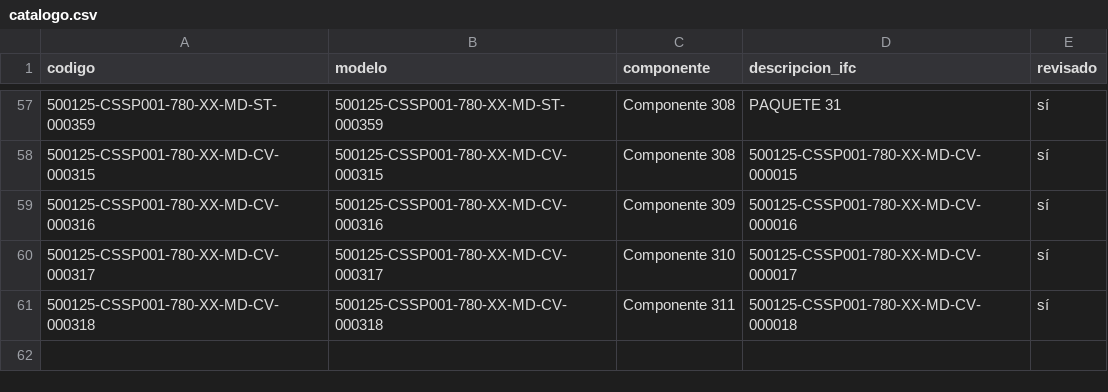
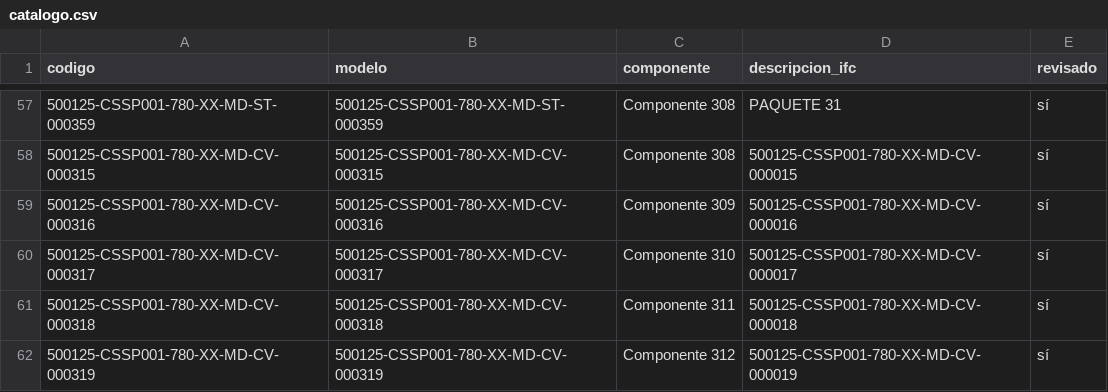
Before and after one commit to jtananta/Visor_BIM-GIS, a CSV file: public/data/catalogo.csv, drawn as a sheet; only a part is shown, gaps mark what is left out; the diff names each change by its address in the sheet, - before the commit and + after, or states it on an @@ line.

Commit message:
Visor: agrega/actualiza 500125-CSSP001-780-XX-MD-CV-000319

```diff
--- a/public/data/catalogo.csv
+++ b/public/data/catalogo.csv
+row 62: 500125-CSSP001-780-XX-MD-CV-000319 | 500125-CSSP001-780-XX-MD-CV-000319 | Componente 312 | 500125-CSSP001-780-XX-MD-CV-000019 | sí
```
Also changed, not shown: 3 other files.
